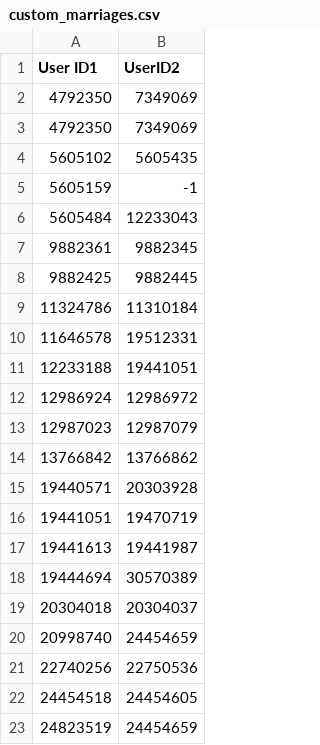
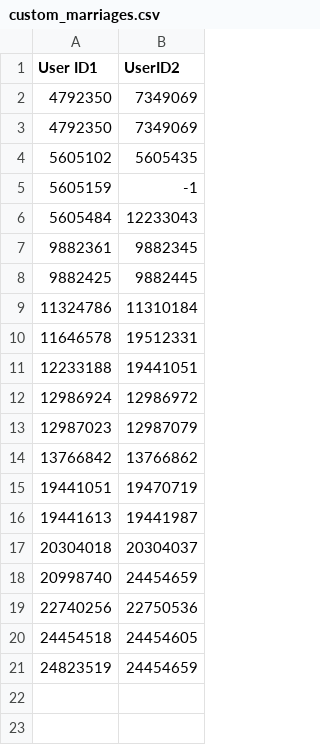
Before and after one commit to sligocki/wikitree, a CSV file: data/custom_marriages.csv, drawn as a sheet.

Commit message:
Fix mistaken spaces and remove pre-mature marriages.

```diff
--- a/data/custom_marriages.csv
+++ b/data/custom_marriages.csv
@@ -14,6 +14,4 @@ User ID1	UserID2
 13766842	13766862
-19440571	20303928
 19441051	19470719
 19441613	19441987
-19444694	30570389
 20304018	20304037
```
Also changed, not shown: data/custom_users.csv.
